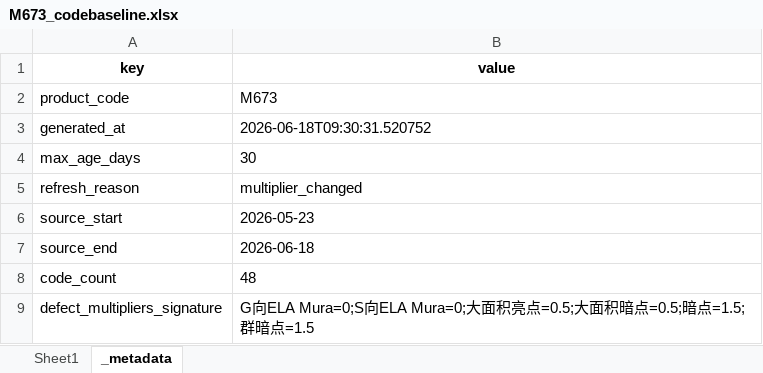
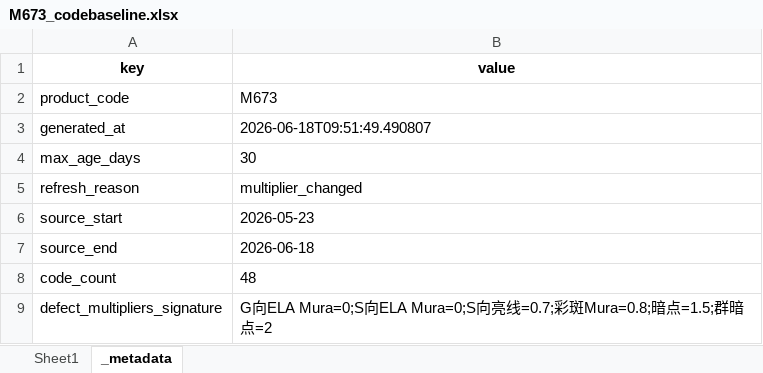
Before and after one commit to wzygio/vivo-project, an Excel workbook: resources/M673/M673_codebaseline.xlsx, sheet _metadata, drawn as a sheet; values as stored, in another font and other column widths than the file's, no borders; the diff names each change by its address in the sheet, - before the commit and + after, or states it on an @@ line.

```diff
--- a/resources/M673/M673_codebaseline.xlsx (sheet _metadata)
+++ b/resources/M673/M673_codebaseline.xlsx (sheet _metadata)
-B3 (value): 2026-06-18T09:30:31.520752
+B3 (value): 2026-06-18T09:51:49.490807
-B9 (value): …ELA Mura=0;S向ELA Mura=0;大面积亮点=0.5;大面积暗点=0.5;暗点=1.5;群暗点=1.5
+B9 (value): …ELA Mura=0;S向ELA Mura=0;S向亮线=0.7;彩斑Mura=0.8;暗点=1.5;群暗点=2
```
Also changed, not shown: sheet Sheet1, resources/M626/M626_codebaseline.xlsx, resources/M626/M626_趋势图人工修正.xlsx, 50 other files.
